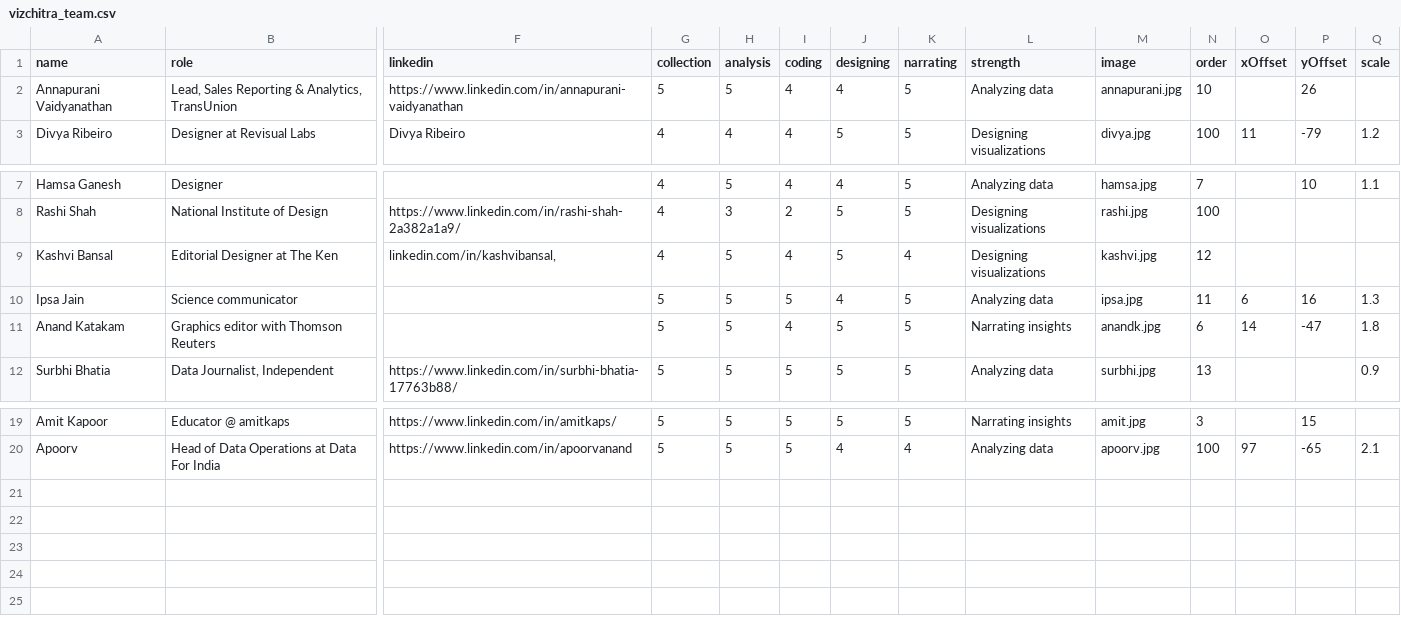
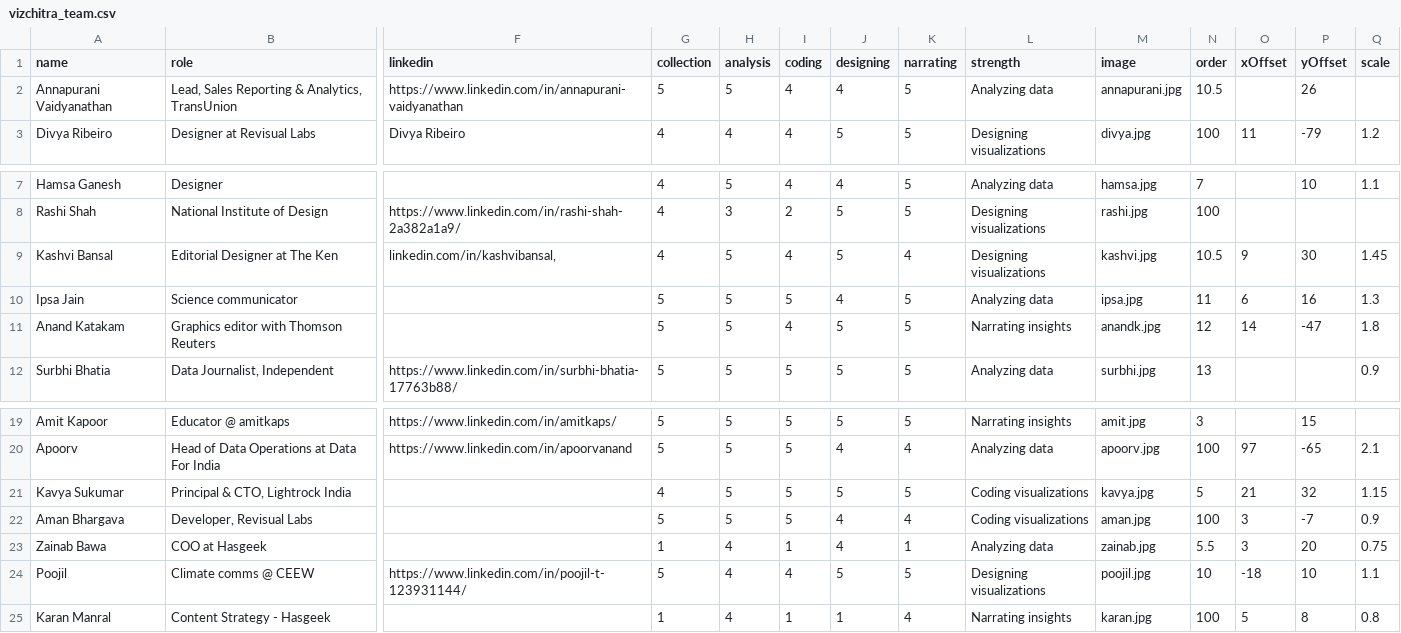
Before and after one commit to vizchitra/vizchitra.github.io, a CSV file: static/data/vizchitra_team.csv, drawn as a sheet; only a part is shown, gaps mark what is left out; rows hold the shown columns only; the diff names each change by its address in the sheet, - before the commit and + after, or states it on an @@ line.

Commit message:
Update team section tiles (#64)
* minor layout changes

* logotype changes

* polygon generator implementation

* adds modern screenshot support

* slider styling

* slider legend, form styling

* responsiveness fixes

* adds images for polygon generator

* fix broken import

* minor fix for alt text

* reorder categories, replace logo type with svg

* grayscale profile images before adding overlay

* fall back until font issue is fixed

* update teams section

* update team list data

```diff
--- a/static/data/vizchitra_team.csv
+++ b/static/data/vizchitra_team.csv
-N2 (order): 10
+N2 (order): 10.5
-N9 (order): 12
+N9 (order): 10.5
-O9 (xOffset): (empty)
+O9 (xOffset): 9
-P9 (yOffset): (empty)
+P9 (yOffset): 30
-Q9 (scale): (empty)
+Q9 (scale): 1.45
-N11 (order): 6
+N11 (order): 12
+row 21: Kavya Sukumar | Principal & CTO, Lightrock India |  | 4 | 5 | 5 | 5 | 5 | Coding visualizations | kavya.jpg | 5 | 21 | 32 | 1.15
+row 22: Aman Bhargava | Developer, Revisual Labs |  | 5 | 5 | 5 | 4 | 4 | Coding visualizations | aman.jpg | 100 | 3 | -7 | 0.9
+row 23: Zainab Bawa | COO at Hasgeek |  | 1 | 4 | 1 | 4 | 1 | Analyzing data | zainab.jpg | 5.5 | 3 | 20 | 0.75
+row 24: Poojil | Climate comms @ CEEW | https://www.linkedin.com/in/poojil-t-123931144/ | 5 | 4 | 4 | 5 | 5 | Designing visualizations | poojil.jpg | 10 | -18 | 10 | 1.1
+row 25: Karan Manral | Content Strategy - Hasgeek |  | 1 | 4 | 1 | 1 | 4 | Narrating insights | karan.jpg | 100 | 5 | 8 | 0.8
```
Also changed, not shown: 6 other files.
